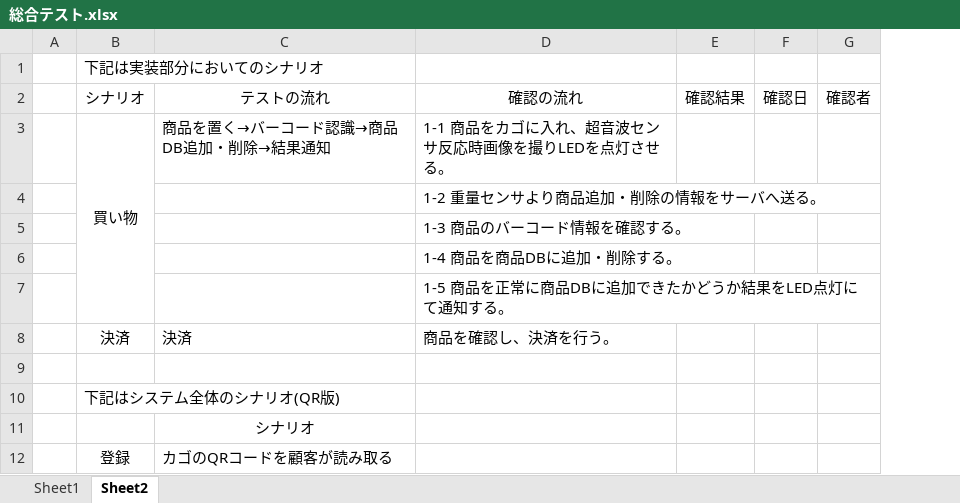
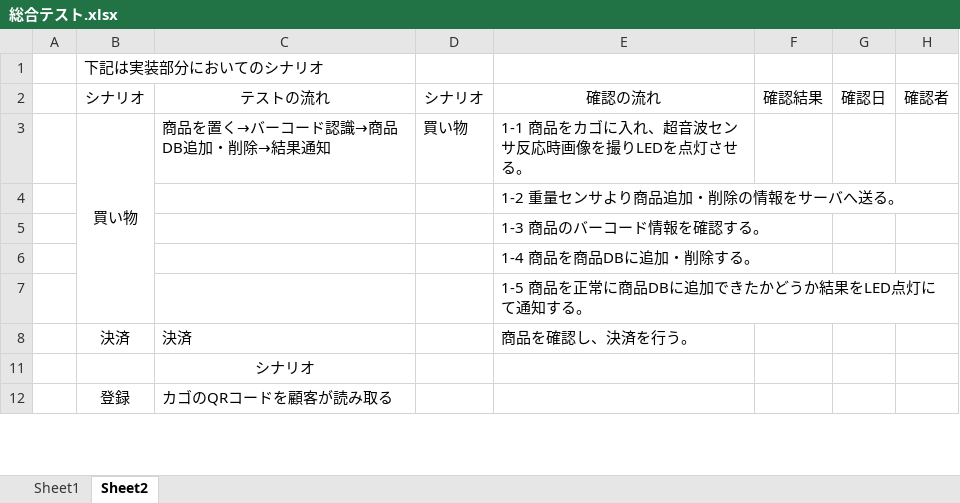
Before and after one commit to DJ956/YoloBarcodeReader, an Excel workbook: テスト項目/総合テスト.xlsx, sheet Sheet2, drawn as a sheet; only a part is shown; values as stored, in another font and other column widths than the file's, no borders; removed rows and columns are numbered as before the commit, all else as after; the diff names each change by its address in the sheet, - before the commit and + after, or states it on an @@ line.

```diff
--- a/テスト項目/総合テスト.xlsx (sheet Sheet2)
+++ b/テスト項目/総合テスト.xlsx (sheet Sheet2)
+column D, rows 2-3: シナリオ | 買い物
-row 9: (empty)
@@ row 10 hidden:  | 下記はシステム全体のシナリオ(QR版) @@
```
Also changed, not shown: テスト項目/サーバ(Yolo).xlsx, テスト項目/サーバ.xlsx, 28 other files.
